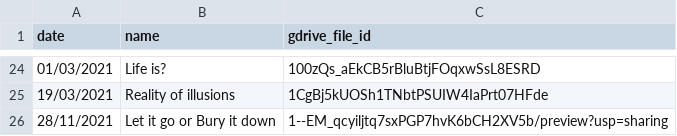
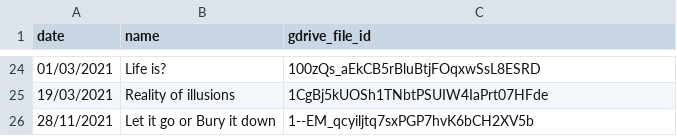
Before and after one commit to rrkas/MyWebsiteData, a CSV file: data/poem_short.csv, drawn as a sheet; only a part is shown, gaps mark what is left out.

```diff
--- a/data/poem_short.csv
+++ b/data/poem_short.csv
@@ -25,2 +25,2 @@ date,name,gdrive_file_id
 19/03/2021,Reality of illusions,1CgBj5kUOSh1TNbtPSUIW4IaPrt07HFde
-28/11/2021,Let it go or Bury it down,1--EM_qcyiljtq7sxPGP7hvK6bCH2XV5b/preview?usp=sharing
+28/11/2021,Let it go or Bury it down,1--EM_qcyiljtq7sxPGP7hvK6bCH2XV5b
```
Also changed, not shown: data/study_materials_1_12.csv, 1 other file.
